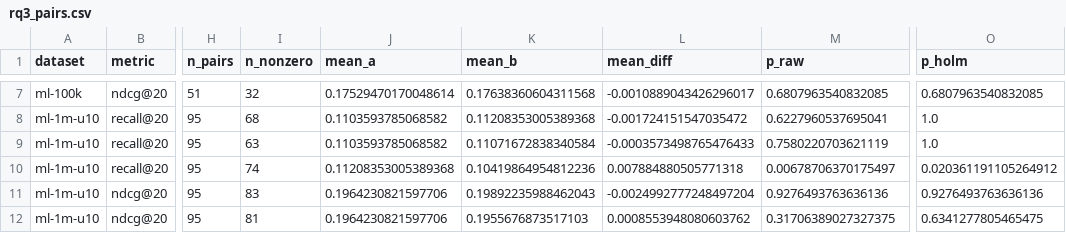
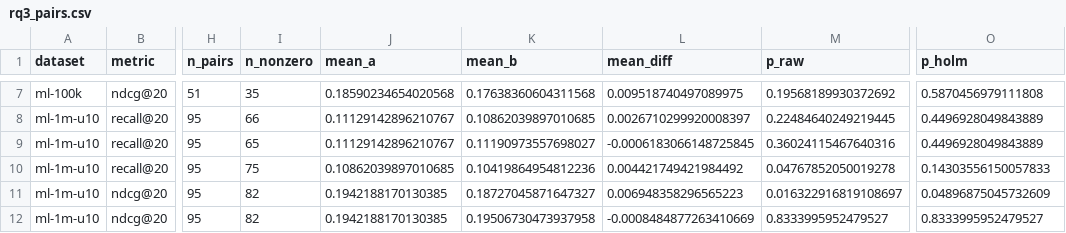
Before and after one commit to DomQuangMinhTriet/t-kgat, a CSV file: results/rq3_pairs.csv, drawn as a sheet; only a part is shown, gaps mark what is left out; the diff covers the shown part only; the diff names each change by its address in the sheet, - before the commit and + after, or states it on an @@ line.

```diff
--- a/results/rq3_pairs.csv
+++ b/results/rq3_pairs.csv
-I7 (n_nonzero): 32
+I7 (n_nonzero): 35
-J7 (mean_a): 0.17529470170048614
+J7 (mean_a): 0.18590234654020568
-L7 (mean_diff): -0.0010889043426296017
+L7 (mean_diff): 0.009518740497089975
-M7 (p_raw): 0.6807963540832085
+M7 (p_raw): 0.19568189930372692
-O7 (p_holm): 0.6807963540832085
+O7 (p_holm): 0.5870456979111808
-I8 (n_nonzero): 68
+I8 (n_nonzero): 66
-J8:J9 (mean_a): 0.1103593785068582
+J8:J9 (mean_a): 0.11129142896210767
-K8 (mean_b): 0.11208353005389368
+K8 (mean_b): 0.10862039897010685
-L8 (mean_diff): -0.001724151547035472
+L8 (mean_diff): 0.0026710299920008397
-M8 (p_raw): 0.6227960537695041
+M8 (p_raw): 0.22484640249219445
-O8:O9 (p_holm): 1.0
+O8:O9 (p_holm): 0.4496928049843889
-I9 (n_nonzero): 63
+I9 (n_nonzero): 65
-K9 (mean_b): 0.11071672838340584
+K9 (mean_b): 0.11190973557698027
-L9 (mean_diff): -0.0003573498765476433
+L9 (mean_diff): -0.0006183066148725845
-M9 (p_raw): 0.7580220703621119
+M9 (p_raw): 0.36024115467640316
-I10 (n_nonzero): 74
+I10 (n_nonzero): 75
-J10 (mean_a): 0.11208353005389368
+J10 (mean_a): 0.10862039897010685
-L10 (mean_diff): 0.007884880505771318
+L10 (mean_diff): 0.004421749421984492
-M10 (p_raw): 0.00678706370175497
+M10 (p_raw): 0.04767852050019278
-O10 (p_holm): 0.020361191105264912
+O10 (p_holm): 0.14303556150057833
-I11 (n_nonzero): 83
+I11 (n_nonzero): 82
-J11:J12 (mean_a): 0.1964230821597706
+J11:J12 (mean_a): 0.1942188170130385
-K11 (mean_b): 0.19892235988462043
+K11 (mean_b): 0.18727045871647327
-L11 (mean_diff): -0.0024992777248497204
+L11 (mean_diff): 0.006948358296565223
-M11 (p_raw): 0.9276493763636136
+M11 (p_raw): 0.016322916819108697
-O11 (p_holm): 0.9276493763636136
+O11 (p_holm): 0.04896875045732609
-I12 (n_nonzero): 81
+I12 (n_nonzero): 82
-K12 (mean_b): 0.1955676873517103
+K12 (mean_b): 0.19506730473937958
-L12 (mean_diff): 0.0008553948080603762
+L12 (mean_diff): -0.0008484877263410669
-M12 (p_raw): 0.31706389027327375
+M12 (p_raw): 0.8333995952479527
-O12 (p_holm): 0.6341277805465475
+O12 (p_holm): 0.8333995952479527
```
Also changed, not shown: 36 edited cells elsewhere in this file, results/rq3_models.csv, 3 other files.
